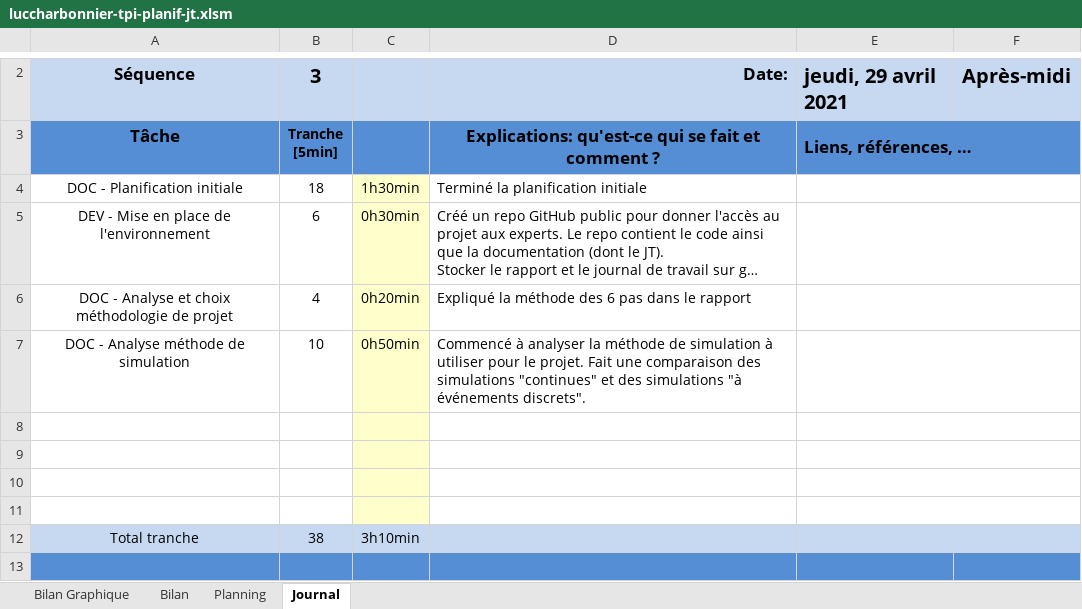
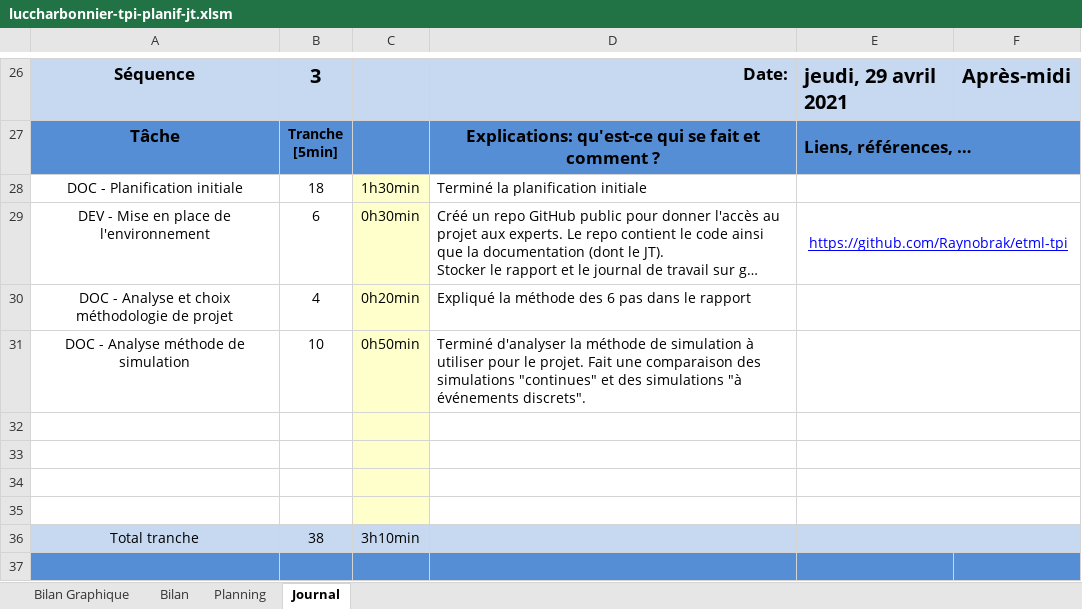
Before and after one commit to Raynobrak/tpi-physical-event-simulation, an Excel workbook: documentation/luccharbonnier-tpi-planif-jt.xlsm, sheet Journal, drawn as a sheet; only a part is shown, gaps mark what is left out; long unchanged cells end in …; values as stored, in another font and other column widths than the file's, no borders; charts and pictures and conditional formats not drawn; 1 other sheet too large or unreadable and not compared; addresses are those after the commit; the diff covers the shown part only; the diff names each change by its address in the sheet, - before the commit and + after, or states it on an @@ line.

```diff
--- a/documentation/luccharbonnier-tpi-planif-jt.xlsm (sheet Journal)
+++ b/documentation/luccharbonnier-tpi-planif-jt.xlsm (sheet Journal)
-E29: (empty)
+E29: https://github.com/Raynobrak/etml-tpi
-D31: Commencé à analyser la méthode…
+D31: Terminé d'analyser la méthode…
```
Also changed, not shown: 24 added rows elsewhere in this sheet, formulas that keep their value, charts or pictures.
